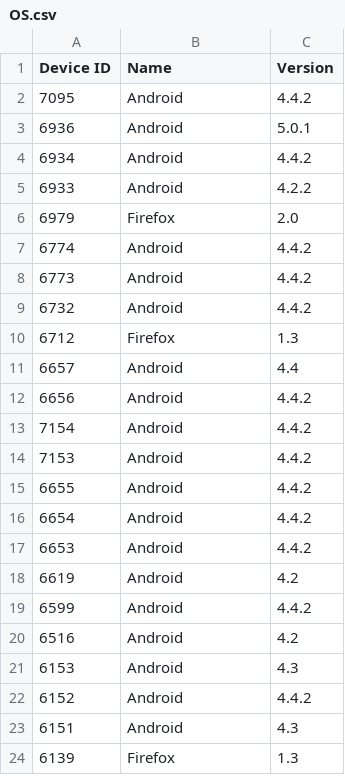
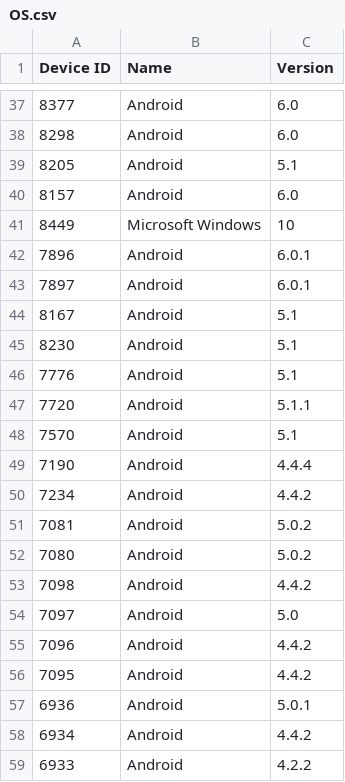
Before and after one commit to ArmaghanAA/Mobile-Store, a CSV file: Tables/OS.csv, drawn as a sheet; only a part is shown, gaps mark what is left out; the shorter side is filled out with more unchanged rows; the diff covers the shown part only; the diff names each change by its address in the sheet, - before the commit and + after, or states it on an @@ line.

```diff
--- a/Tables/OS.csv
+++ b/Tables/OS.csv
+row 37: 8377 | Android | 6.0
+row 38: 8298 | Android | 6.0
+row 39: 8205 | Android | 5.1
+row 40: 8157 | Android | 6.0
+row 41: 8449 | Microsoft Windows | 10
+row 42: 7896 | Android | 6.0.1
+row 43: 7897 | Android | 6.0.1
+row 44: 8167 | Android | 5.1
+row 45: 8230 | Android | 5.1
+row 46: 7776 | Android | 5.1
+row 47: 7720 | Android | 5.1.1
+row 48: 7570 | Android | 5.1
+row 49: 7190 | Android | 4.4.4
+row 50: 7234 | Android | 4.4.2
+row 51: 7081 | Android | 5.0.2
+row 52: 7080 | Android | 5.0.2
+row 53: 7098 | Android | 4.4.2
+row 54: 7097 | Android | 5.0
+row 55: 7096 | Android | 4.4.2
```
Also changed, not shown: 38 added rows and 1 removed row elsewhere in this file, Tables/Body.csv, Tables/Device.csv, 21 other files.
